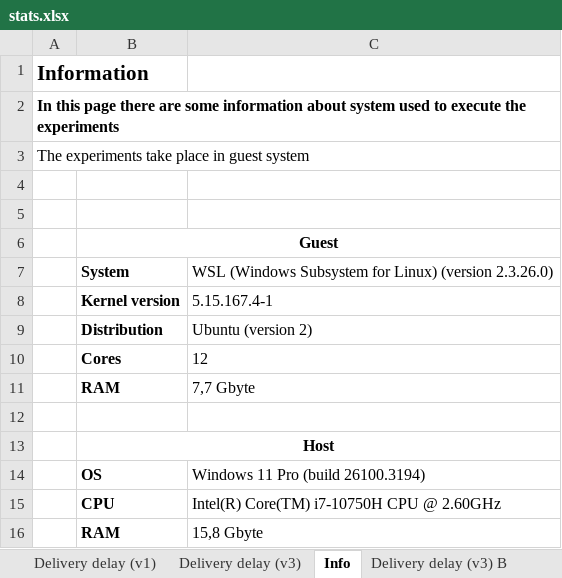
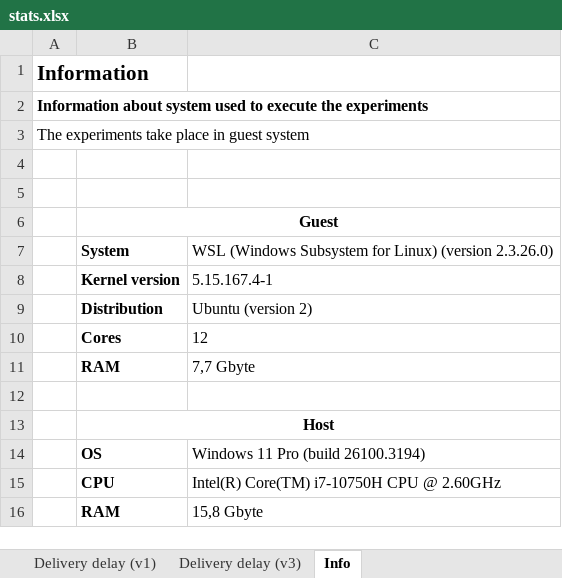
Before and after one commit to fedebrando/SantaClausProblem, an Excel workbook: stats/stats.xlsx, sheet Info, drawn as a sheet; values as stored, in another font and other column widths than the file's, no borders; the diff names each change by its address in the sheet, - before the commit and + after, or states it on an @@ line.

```diff
--- a/stats/stats.xlsx (sheet Info)
+++ b/stats/stats.xlsx (sheet Info)
-sheet tab: Delivery delay (v3) B
-A2: In this page there are some information about system…
+A2: Information about system…
```
Also changed, not shown: sheet Delivery delay (v3), sheet Delivery delay (v1), sheet Delivery time (v1, v2), sheet Santa busy probability (v1), charts or pictures, 1 other file.
